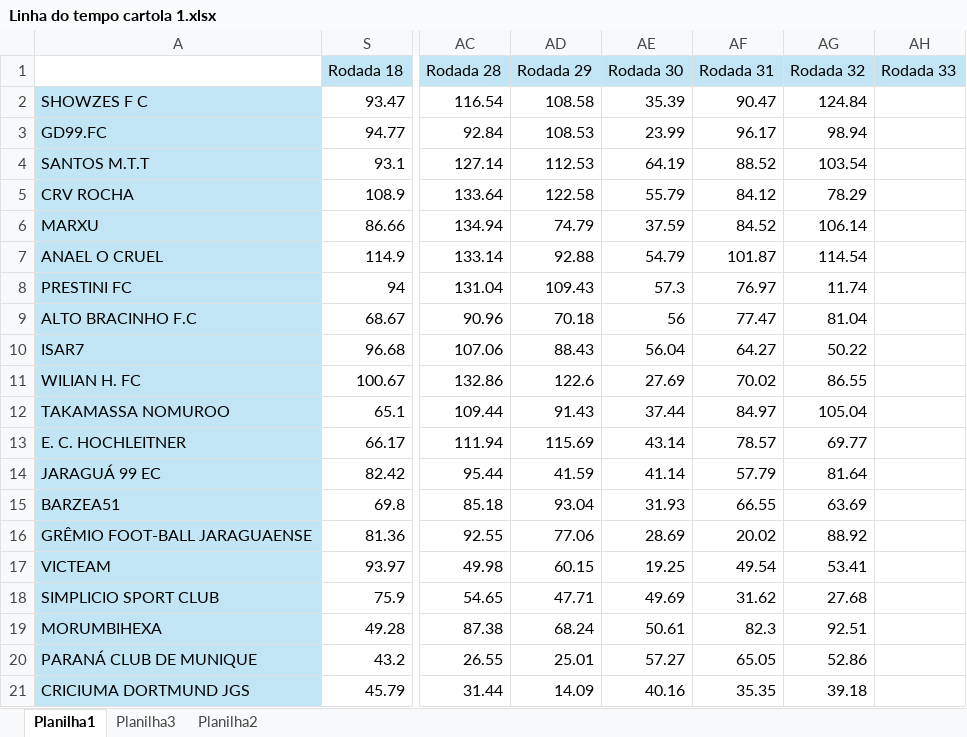
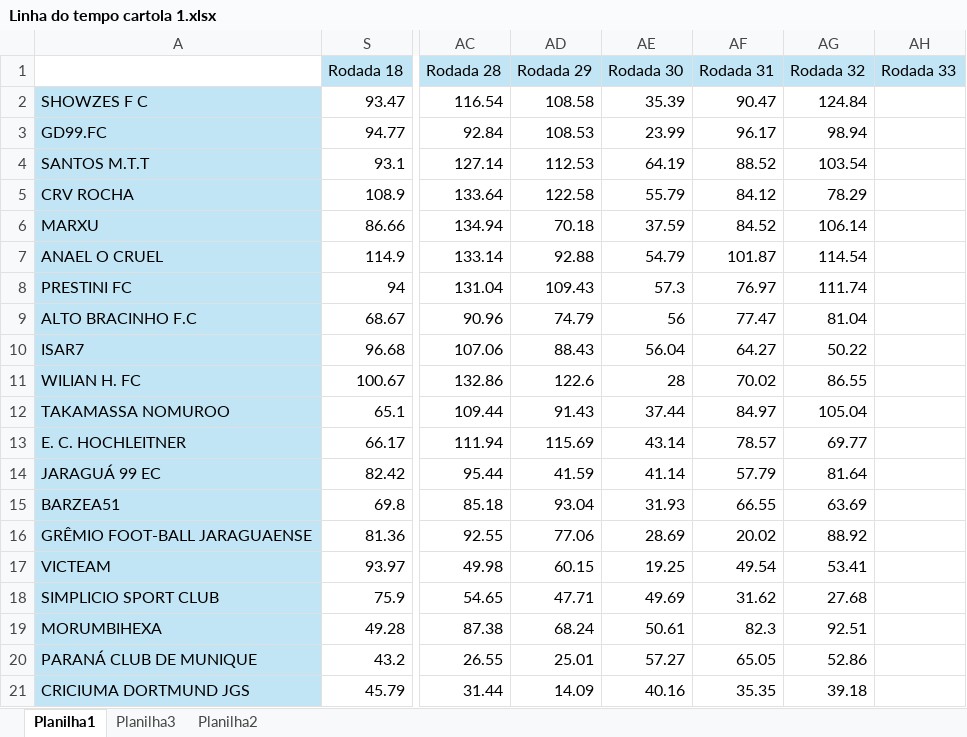
Before and after one commit to viniforte/cartolawmo, an Excel workbook: Linha do tempo cartola 1.xlsx, sheet Planilha1, drawn as a sheet; only a part is shown, gaps mark what is left out; values as stored, in another font and other column widths than the file's, no borders; the diff names each change by its address in the sheet, - before the commit and + after, or states it on an @@ line.

Commit message:
Add files via upload

```diff
--- a/Linha do tempo cartola 1.xlsx (sheet Planilha1)
+++ b/Linha do tempo cartola 1.xlsx (sheet Planilha1)
-AD6 (Rodada 29): 74.79
+AD6 (Rodada 29): 70.18
-AG8 (Rodada 32): 11.74
+AG8 (Rodada 32): 111.74
-AD9 (Rodada 29): 70.18
+AD9 (Rodada 29): 74.79
-AE11 (Rodada 30): 27.69
+AE11 (Rodada 30): 28
```
